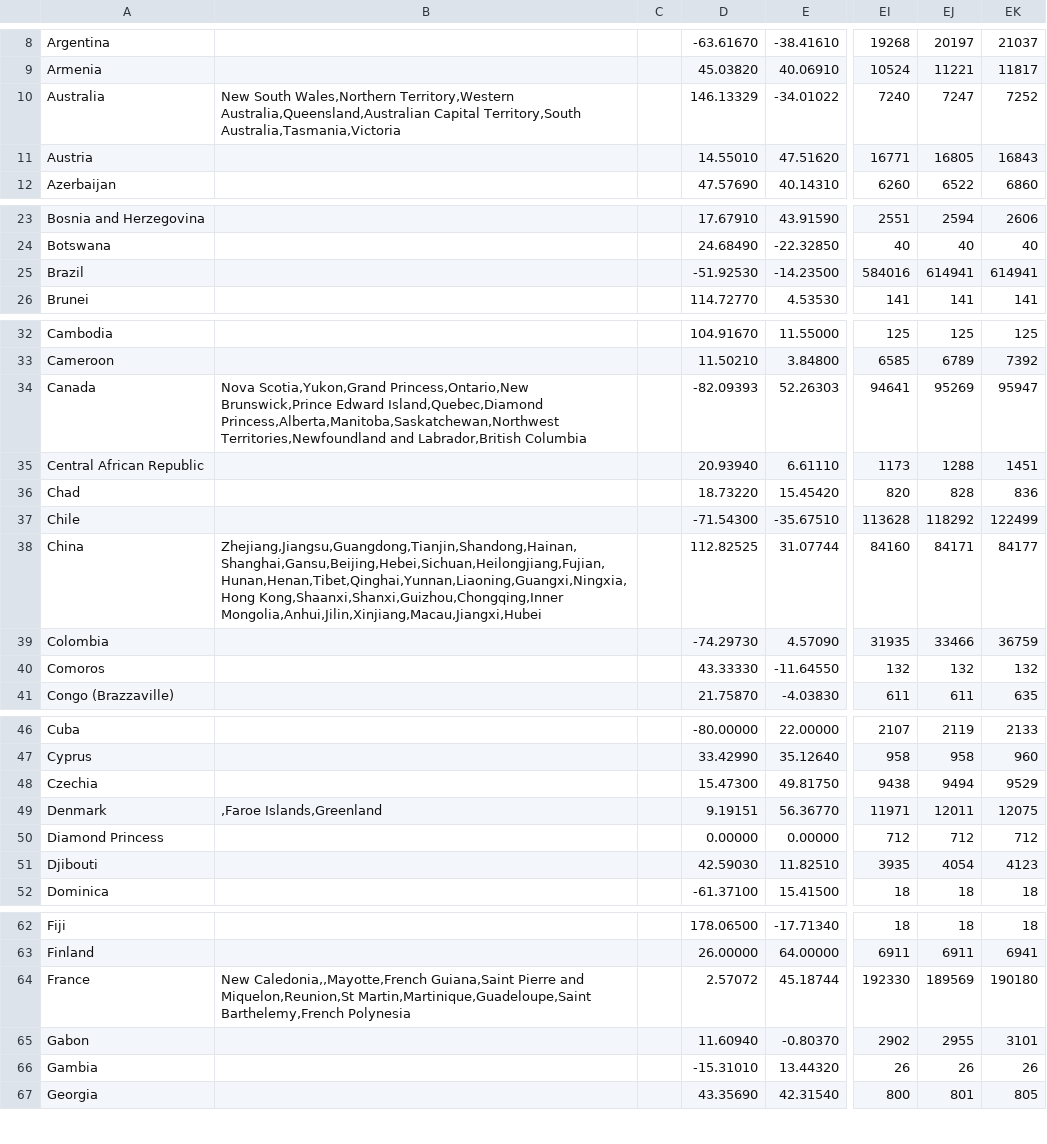
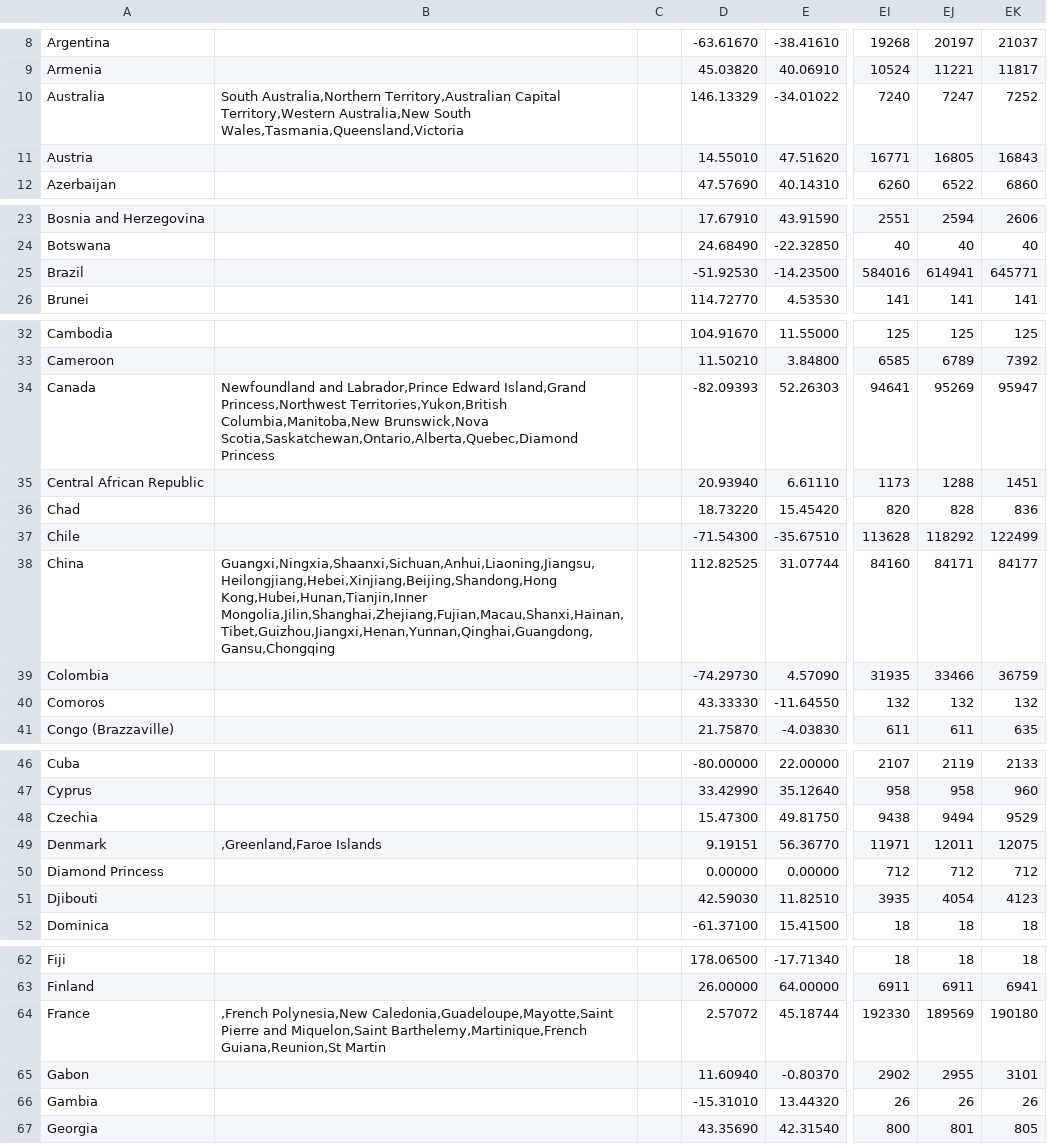
Before and after one commit to david-deboer/covid_binned_data, a CSV file: Bin_Confirmed_Country.csv, drawn as a sheet; only a part is shown, gaps mark what is left out; the diff covers the shown part only; the diff names each change by its address in the sheet, - before the commit and + after, or states it on an @@ line.

```diff
--- a/Bin_Confirmed_Country.csv
+++ b/Bin_Confirmed_Country.csv
-B10: New South Wales,Northern Territory,Western Australia,Queensland,Australian Capital Territory,South Australia,Tasmania,Victoria
+B10: South Australia,Northern Territory,Australian Capital Territory,Western Australia,New South Wales,Tasmania,Queensland,Victoria
-EK25: 614941
+EK25: 645771
-B34: Nova Scotia,Yukon,Grand Princess,Ontario,New Brunswick,Prince Edward Island,Quebec,Diamond Princess,Alberta,Manitoba,Saskatchewan,Northwest Territories,Newfoundland and Labrador,British Columbia
+B34: Newfoundland and Labrador,Prince Edward Island,Grand Princess,Northwest Territories,Yukon,British Columbia,Manitoba,New Brunswick,Nova Scotia,Saskatchewan,Ontario,Alberta,Quebec,Diamond Princess
-B38: Zhejiang,Jiangsu,Guangdong,Tianjin,Shandong,Hainan,Shanghai,Gansu,Beijing,Hebei,Sichuan,Heilongjiang,Fujian,Hunan,Henan,Tibet,Qinghai,Yunnan,Liaoning,Guangxi,Ningxia,Hong Kong,Shaanxi,Shanxi,Guizhou,Chongqing,Inner Mongolia,Anhui,Jilin,Xinjiang,Macau,Jiangxi,Hubei
+B38: Guangxi,Ningxia,Shaanxi,Sichuan,Anhui,Liaoning,Jiangsu,Heilongjiang,Hebei,Xinjiang,Beijing,Shandong,Hong Kong,Hubei,Hunan,Tianjin,Inner Mongolia,Jilin,Shanghai,Zhejiang,Fujian,Macau,Shanxi,Hainan,Tibet,Guizhou,Jiangxi,Henan,Yunnan,Qinghai,Guangdong,Gansu,Chongqing
-B49: ,Faroe Islands,Greenland
+B49: ,Greenland,Faroe Islands
-B64: New Caledonia,,Mayotte,French Guiana,Saint Pierre and Miquelon,Reunion,St Martin,Martinique,Guadeloupe,Saint Barthelemy,French Polynesia
+B64: ,French Polynesia,New Caledonia,Guadeloupe,Mayotte,Saint Pierre and Miquelon,Saint Barthelemy,Martinique,French Guiana,Reunion,St Martin
```
Also changed, not shown: 2 edited cells elsewhere in this file, Bin_Deaths_Country.csv, 17 other files.
